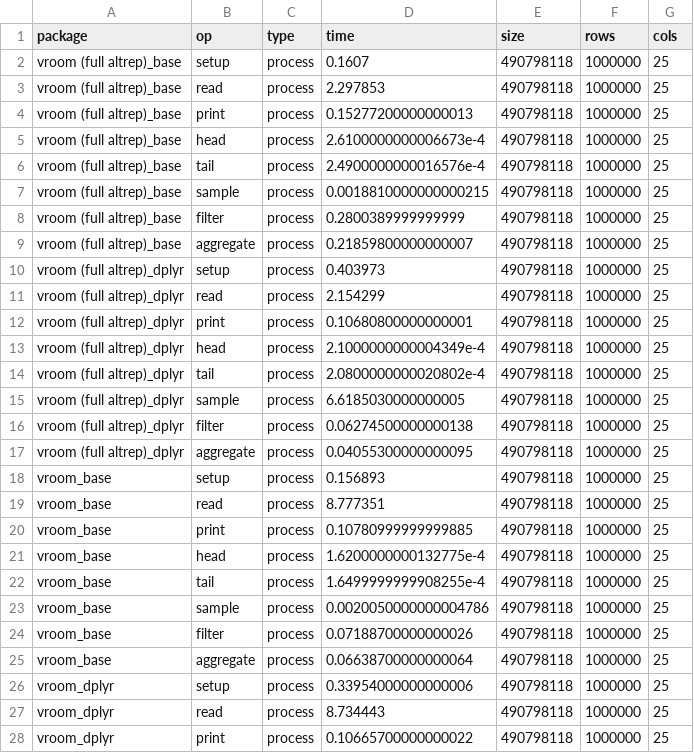
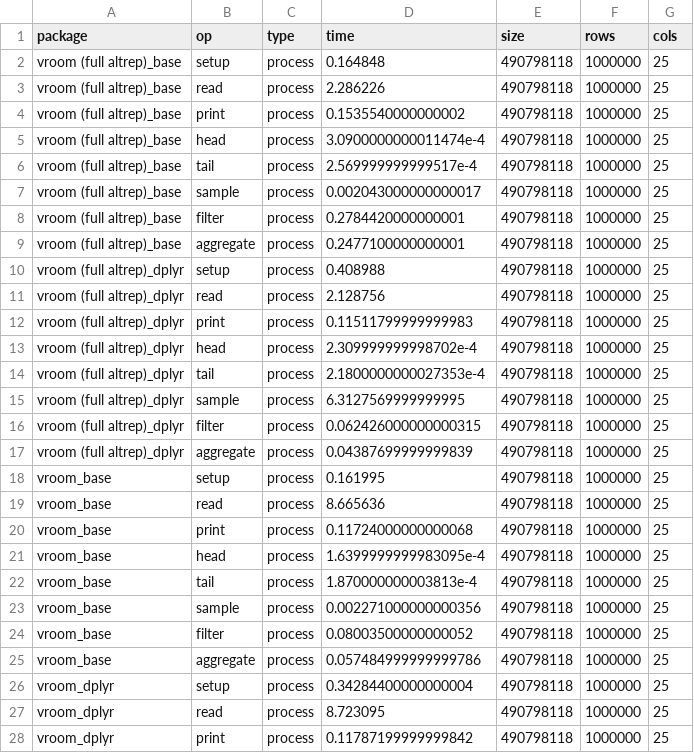
Before and after one commit to cran/vroom, a TSV file: inst/bench/all_numeric-times.tsv, drawn as a sheet; only a part is shown; the diff covers the shown part only.

```diff
--- a/inst/bench/all_numeric-times.tsv
+++ b/inst/bench/all_numeric-times.tsv
@@ -1,28 +1,28 @@
 package	op	type	time	size	rows	cols
-vroom (full altrep)_base	setup	process	0.1607	490798118	1000000	25
-vroom (full altrep)_base	read	process	2.297853	490798118	1000000	25
-vroom (full altrep)_base	print	process	0.15277200000000013	490798118	1000000	25
-vroom (full altrep)_base	head	process	2.6100000000006673e-4	490798118	1000000	25
-vroom (full altrep)_base	tail	process	2.4900000000016576e-4	490798118	1000000	25
-vroom (full altrep)_base	sample	process	0.0018810000000000215	490798118	1000000	25
-vroom (full altrep)_base	filter	process	0.2800389999999999	490798118	1000000	25
-vroom (full altrep)_base	aggregate	process	0.21859800000000007	490798118	1000000	25
-vroom (full altrep)_dplyr	setup	process	0.403973	490798118	1000000	25
-vroom (full altrep)_dplyr	read	process	2.154299	490798118	1000000	25
-vroom (full altrep)_dplyr	print	process	0.10680800000000001	490798118	1000000	25
-vroom (full altrep)_dplyr	head	process	2.1000000000004349e-4	490798118	1000000	25
-vroom (full altrep)_dplyr	tail	process	2.0800000000020802e-4	490798118	1000000	25
-vroom (full altrep)_dplyr	sample	process	6.6185030000000005	490798118	1000000	25
-vroom (full altrep)_dplyr	filter	process	0.06274500000000138	490798118	1000000	25
-vroom (full altrep)_dplyr	aggregate	process	0.04055300000000095	490798118	1000000	25
-vroom_base	setup	process	0.156893	490798118	1000000	25
-vroom_base	read	process	8.777351	490798118	1000000	25
-vroom_base	print	process	0.10780999999999885	490798118	1000000	25
-vroom_base	head	process	1.6200000000132775e-4	490798118	1000000	25
-vroom_base	tail	process	1.6499999999908255e-4	490798118	1000000	25
-vroom_base	sample	process	0.0020050000000004786	490798118	1000000	25
-vroom_base	filter	process	0.07188700000000026	490798118	1000000	25
-vroom_base	aggregate	process	0.06638700000000064	490798118	1000000	25
-vroom_dplyr	setup	process	0.33954000000000006	490798118	1000000	25
-vroom_dplyr	read	process	8.734443	490798118	1000000	25
-vroom_dplyr	print	process	0.10665700000000022	490798118	1000000	25
+vroom (full altrep)_base	setup	process	0.164848	490798118	1000000	25
+vroom (full altrep)_base	read	process	2.286226	490798118	1000000	25
+vroom (full altrep)_base	print	process	0.1535540000000002	490798118	1000000	25
+vroom (full altrep)_base	head	process	3.0900000000011474e-4	490798118	1000000	25
+vroom (full altrep)_base	tail	process	2.569999999999517e-4	490798118	1000000	25
+vroom (full altrep)_base	sample	process	0.002043000000000017	490798118	1000000	25
+vroom (full altrep)_base	filter	process	0.2784420000000001	490798118	1000000	25
+vroom (full altrep)_base	aggregate	process	0.2477100000000001	490798118	1000000	25
+vroom (full altrep)_dplyr	setup	process	0.408988	490798118	1000000	25
+vroom (full altrep)_dplyr	read	process	2.128756	490798118	1000000	25
+vroom (full altrep)_dplyr	print	process	0.11511799999999983	490798118	1000000	25
+vroom (full altrep)_dplyr	head	process	2.309999999998702e-4	490798118	1000000	25
+vroom (full altrep)_dplyr	tail	process	2.1800000000027353e-4	490798118	1000000	25
+vroom (full altrep)_dplyr	sample	process	6.3127569999999995	490798118	1000000	25
+vroom (full altrep)_dplyr	filter	process	0.062426000000000315	490798118	1000000	25
+vroom (full altrep)_dplyr	aggregate	process	0.04387699999999839	490798118	1000000	25
+vroom_base	setup	process	0.161995	490798118	1000000	25
+vroom_base	read	process	8.665636	490798118	1000000	25
+vroom_base	print	process	0.11724000000000068	490798118	1000000	25
+vroom_base	head	process	1.6399999999983095e-4	490798118	1000000	25
+vroom_base	tail	process	1.870000000003813e-4	490798118	1000000	25
+vroom_base	sample	process	0.002271000000000356	490798118	1000000	25
+vroom_base	filter	process	0.08003500000000052	490798118	1000000	25
+vroom_base	aggregate	process	0.057484999999999786	490798118	1000000	25
+vroom_dplyr	setup	process	0.34284400000000004	490798118	1000000	25
+vroom_dplyr	read	process	8.723095	490798118	1000000	25
+vroom_dplyr	print	process	0.11787199999999842	490798118	1000000	25
```
Also changed, not shown: 85 edited cells elsewhere in this file, inst/bench/all_character-times.tsv, inst/bench/sessioninfo.tsv, 34 other files.
